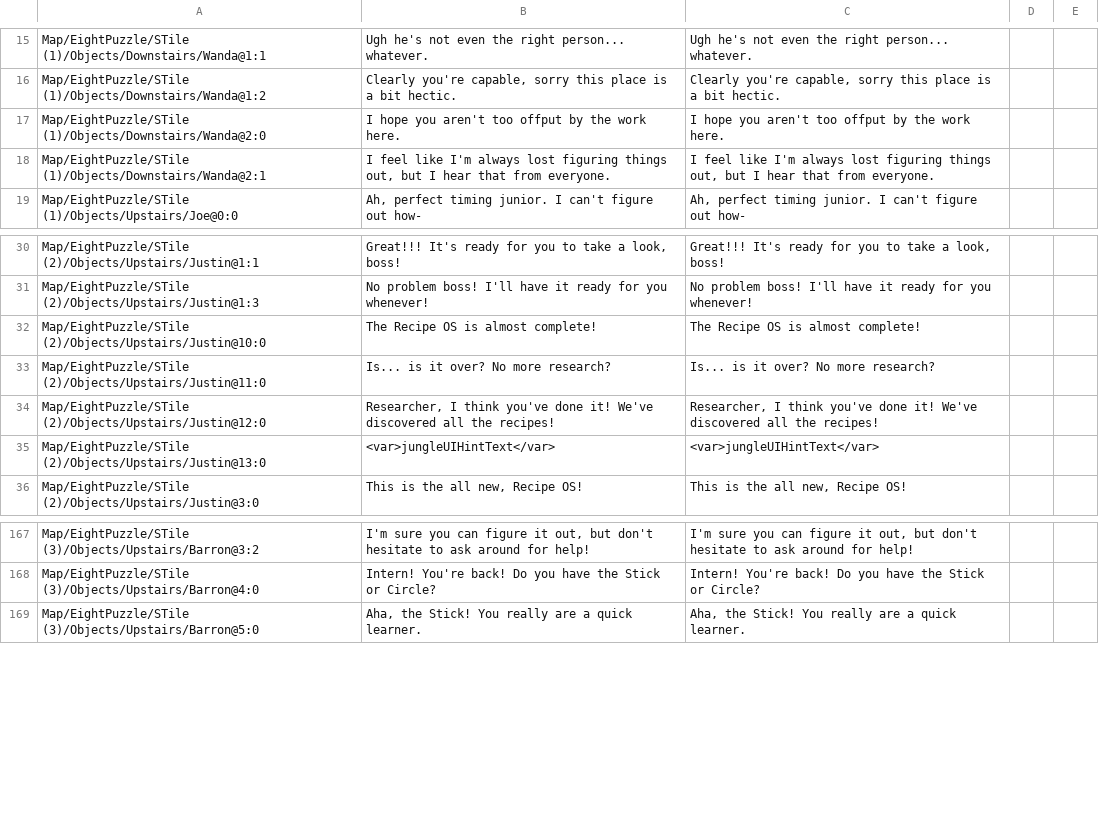
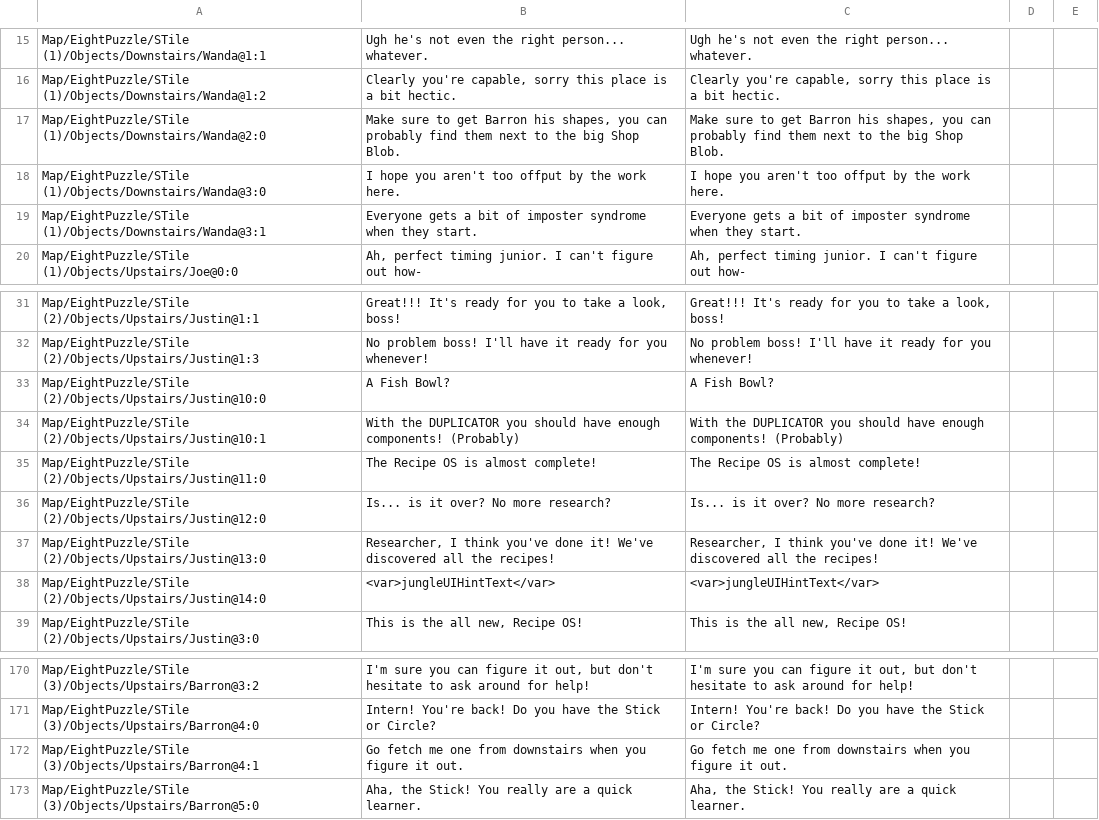
Before and after one commit to randomerz/Slider, a CSV file: Slider/Assets/StreamingAssets/Localizations/English/Jungle_scene.csv, drawn as a sheet; only a part is shown, gaps mark what is left out; removed rows and columns are numbered as before the commit, all else as after; the diff names each change by its address in the sheet, - before the commit and + after, or states it on an @@ line.

```diff
--- a/Slider/Assets/StreamingAssets/Localizations/English/Jungle_scene.csv
+++ b/Slider/Assets/StreamingAssets/Localizations/English/Jungle_scene.csv
-B17: I hope you aren't too offput by the work here.
+B17: Make sure to get Barron his shapes, you can probably find them next to the big Shop Blob.
-C17: I hope you aren't too offput by the work here.
+C17: Make sure to get Barron his shapes, you can probably find them next to the big Shop Blob.
-row 18: Map/EightPuzzle/STile (1)/Objects/Downstairs/Wanda@2:1 | I feel like I'm always lost figuring things out, but I hear that from everyone. | I feel like I'm always lost figuring things out, but I hear that from everyone.
+row 18: Map/EightPuzzle/STile (1)/Objects/Downstairs/Wanda@3:0 | I hope you aren't too offput by the work here. | I hope you aren't too offput by the work here.
+row 19: Map/EightPuzzle/STile (1)/Objects/Downstairs/Wanda@3:1 | Everyone gets a bit of imposter syndrome when they start. | Everyone gets a bit of imposter syndrome when they start.
-B33: The Recipe OS is almost complete!
+B33: A Fish Bowl?
-C33: The Recipe OS is almost complete!
+C33: A Fish Bowl?
+row 34: Map/EightPuzzle/STile (2)/Objects/Upstairs/Justin@10:1 | With the DUPLICATOR you should have enough components! (Probably) | With the DUPLICATOR you should have enough components! (Probably)
-B35: Is... is it over? No more research?
+B35: The Recipe OS is almost complete!
-C35: Is... is it over? No more research?
+C35: The Recipe OS is almost complete!
-B36: Researcher, I think you've done it! We've discovered all the recipes!
+B36: Is... is it over? No more research?
-C36: Researcher, I think you've done it! We've discovered all the recipes!
+C36: Is... is it over? No more research?
+row 37: Map/EightPuzzle/STile (2)/Objects/Upstairs/Justin@13:0 | Researcher, I think you've done it! We've discovered all the recipes! | Researcher, I think you've done it! We've discovered all the recipes!
-A38: Map/EightPuzzle/STile (2)/Objects/Upstairs/Justin@13:0
+A38: Map/EightPuzzle/STile (2)/Objects/Upstairs/Justin@14:0
+row 172: Map/EightPuzzle/STile (3)/Objects/Upstairs/Barron@4:1 | Go fetch me one from downstairs when you figure it out. | Go fetch me one from downstairs when you figure it out.
```
Also changed, not shown: Slider/Assets/StreamingAssets/Localizations/English/MainMenu_scene.csv, Slider/Assets/StreamingAssets/Localizations/English/UICanvas_prefab.csv, 5 other files.
